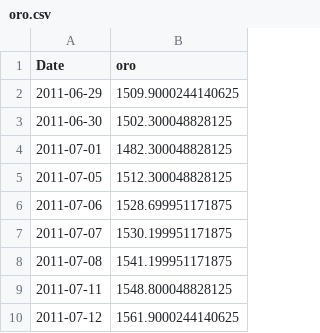
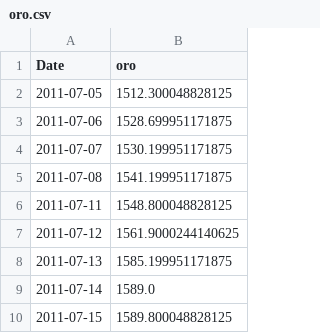
Before and after one commit to tristansuarez/neural-capital-research, a CSV file: data_cache/oro.csv, drawn as a sheet; only a part is shown; the shorter side is filled out with more unchanged rows; the diff names each change by its address in the sheet, - before the commit and + after, or states it on an @@ line.

```diff
--- a/data_cache/oro.csv
+++ b/data_cache/oro.csv
-row 2: 2011-06-29 | 1509.9000244140625
-row 3: 2011-06-30 | 1502.300048828125
-row 4: 2011-07-01 | 1482.300048828125
```
Also changed, not shown: data_cache/cobre.csv, data_cache/paladio.csv, 4 other files.
